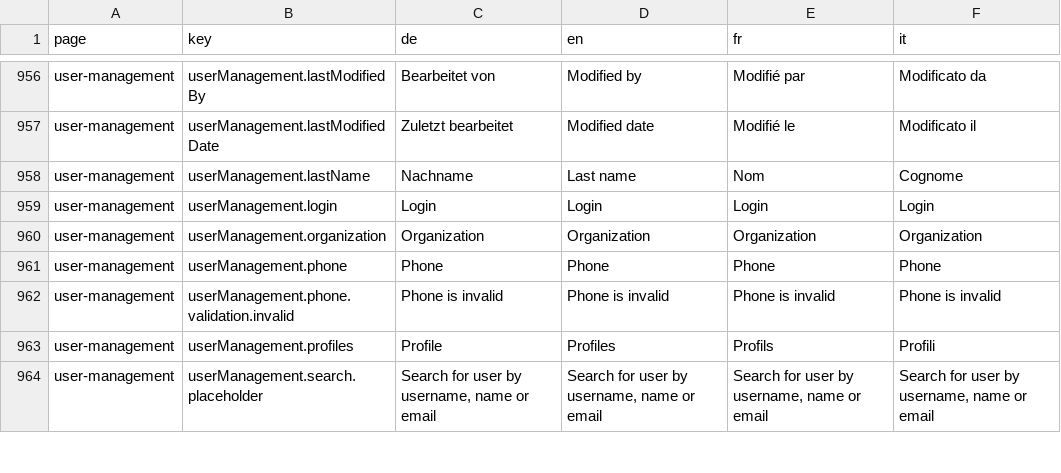
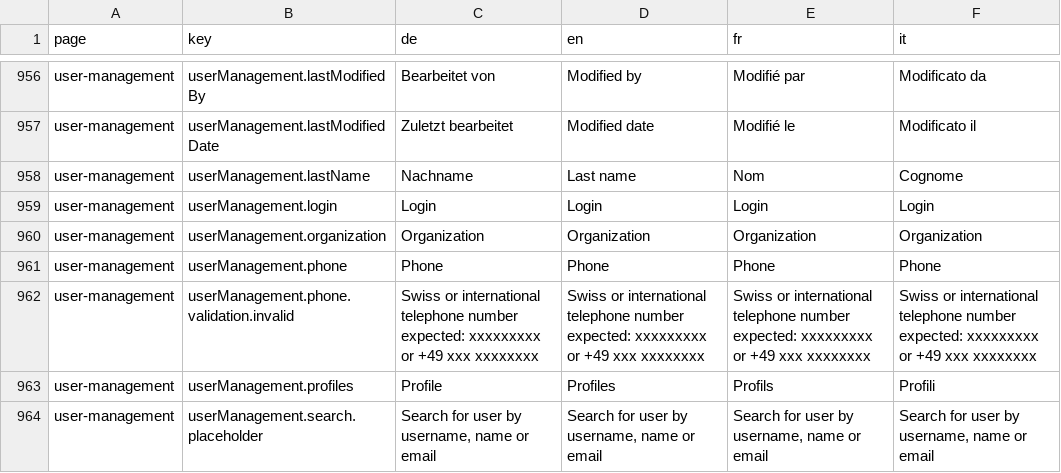
Before and after one commit to tdascoli/jobroom2, a CSV file: src/main/webapp/i18n/translations.csv, drawn as a sheet; only a part is shown, gaps mark what is left out.

Commit message:
JR2-615 Change phone input on user edit dialog

```diff
--- a/src/main/webapp/i18n/translations.csv
+++ b/src/main/webapp/i18n/translations.csv
@@ -961,3 +961,3 @@ user-management,userManagement.organization,Organization,Organization,Organizati
 user-management,userManagement.phone,Phone,Phone,Phone,Phone
-user-management,userManagement.phone.validation.invalid,Phone is invalid,Phone is invalid,Phone is invalid,Phone is invalid
+user-management,userManagement.phone.validation.invalid,Swiss or international telephone number expected:  xxxxxxxxx or +49 xxx xxxxxxxx,Swiss or international telephone number expected:  xxxxxxxxx or +49 xxx xxxxxxxx,Swiss or international telephone number expected:  xxxxxxxxx or +49 xxx xxxxxxxx,Swiss or international telephone number expected:  xxxxxxxxx or +49 xxx xxxxxxxx
 user-management,userManagement.profiles,Profile,Profiles,Profils,Profili
```
Also changed, not shown: 5 other files.
